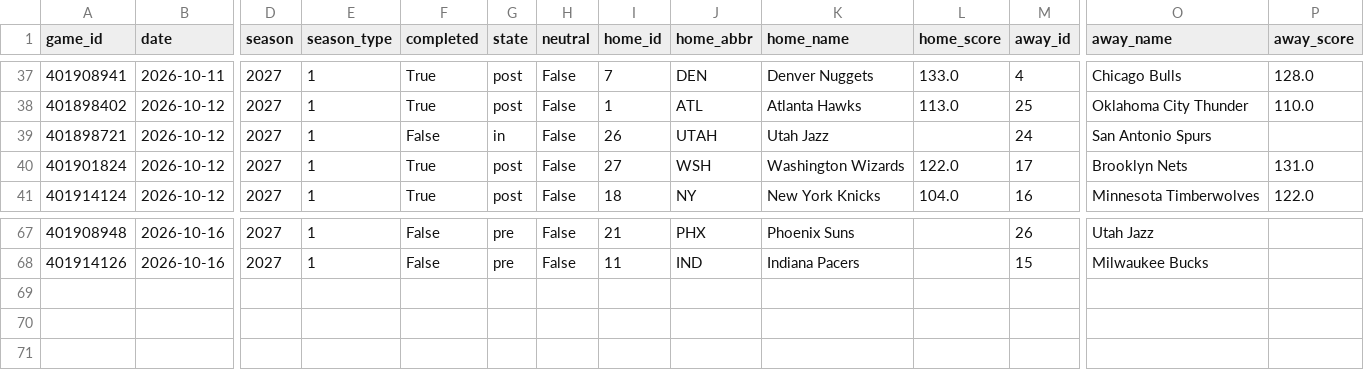
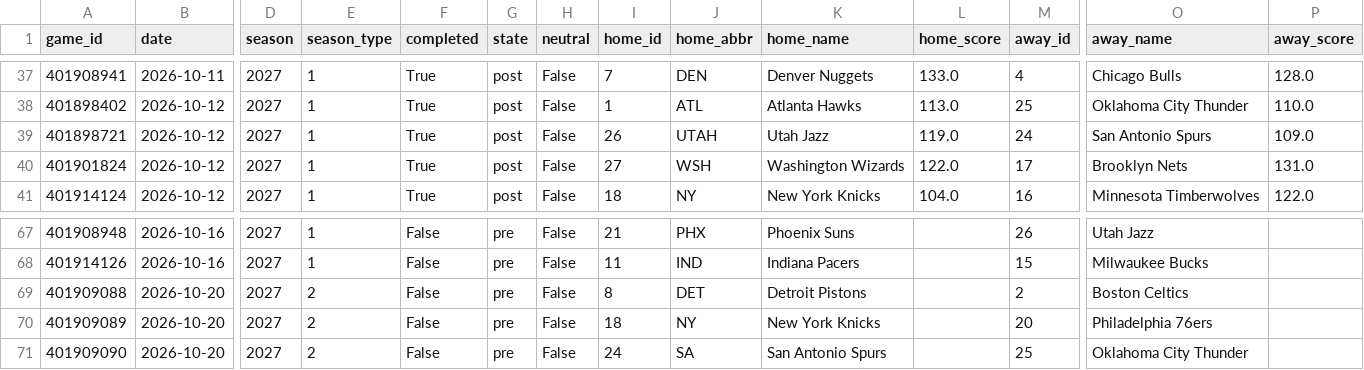
Before and after one commit to Juniorcarl/nba-predictor, a CSV file: data/games/2027.csv, drawn as a sheet; only a part is shown, gaps mark what is left out; rows hold the shown columns only; the diff names each change by its address in the sheet, - before the commit and + after, or states it on an @@ line.

```diff
--- a/data/games/2027.csv
+++ b/data/games/2027.csv
-F39 (completed): False
+F39 (completed): True
-G39 (state): in
+G39 (state): post
-L39 (home_score): (empty)
+L39 (home_score): 119.0
-P39 (away_score): (empty)
+P39 (away_score): 109.0
+row 69: 401909088 | 2026-10-20 | 2027 | 2 | False | pre | False | 8 | DET | Detroit Pistons |  | 2 | Boston Celtics
+row 70: 401909089 | 2026-10-20 | 2027 | 2 | False | pre | False | 18 | NY | New York Knicks |  | 20 | Philadelphia 76ers
+row 71: 401909090 | 2026-10-20 | 2027 | 2 | False | pre | False | 24 | SA | San Antonio Spurs |  | 25 | Oklahoma City Thunder
```
Also changed, not shown: 8 other files.
